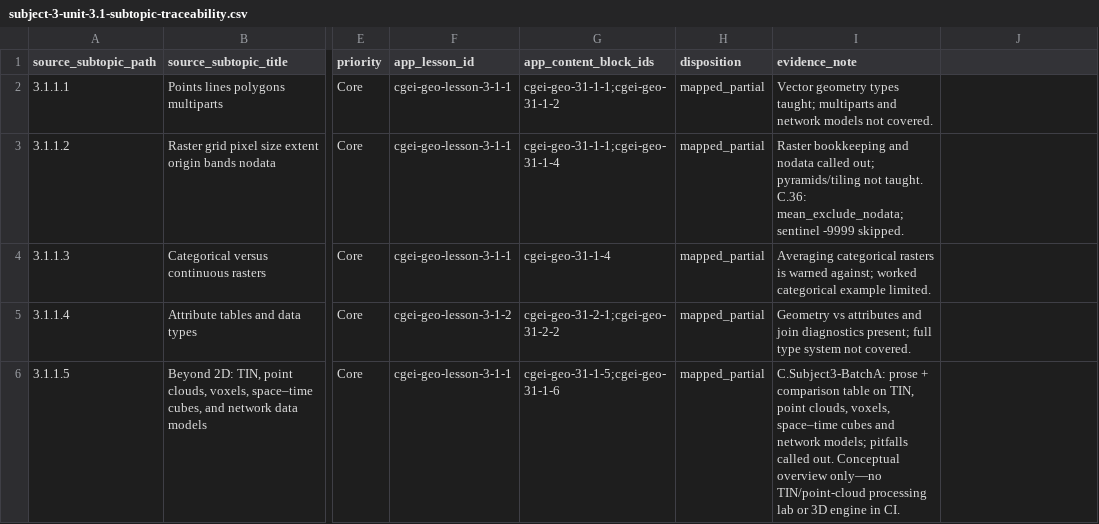
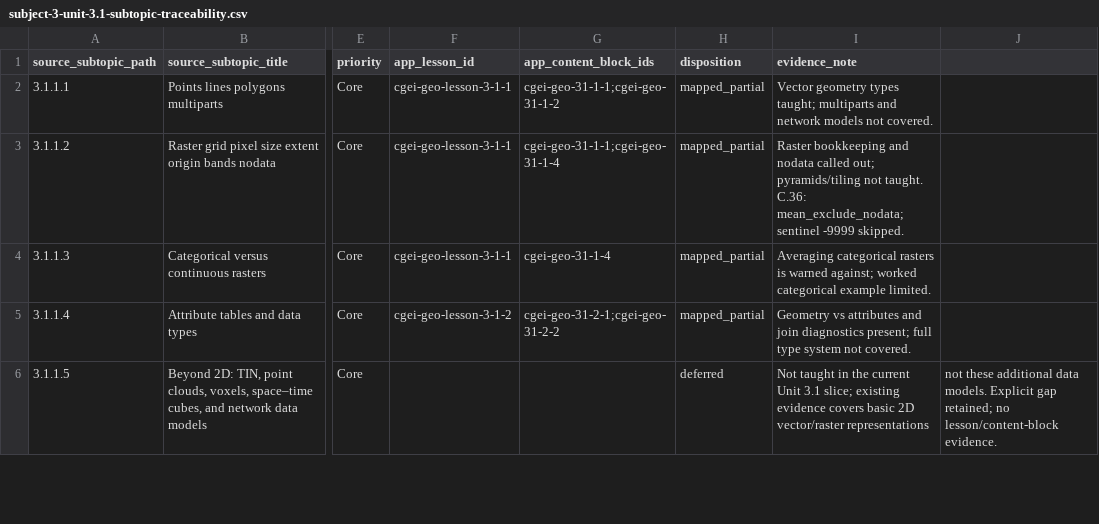
Before and after one commit to musab-shahid/my-study, a CSV file: docs/cgei/subject-3-unit-3.1-subtopic-traceability.csv, drawn as a sheet; only a part is shown, gaps mark what is left out; the diff covers the shown part only; the diff names each change by its address in the sheet, - before the commit and + after, or states it on an @@ line.

```diff
--- a/docs/cgei/subject-3-unit-3.1-subtopic-traceability.csv
+++ b/docs/cgei/subject-3-unit-3.1-subtopic-traceability.csv
-F6 (app_lesson_id): cgei-geo-lesson-3-1-1
+F6 (app_lesson_id): (empty)
-G6 (app_content_block_ids): cgei-geo-31-1-5;cgei-geo-31-1-6
+G6 (app_content_block_ids): (empty)
-H6 (disposition): mapped_partial
+H6 (disposition): deferred
-I6 (evidence_note): C.Subject3-BatchA: prose + comparison table on TIN, point clouds, voxels, space–time cubes and network models; pitfalls called out. Conceptual overview only—no TIN/point-cloud processing lab or 3D engine in CI.
+I6 (evidence_note): Not taught in the current Unit 3.1 slice; existing evidence covers basic 2D vector/raster representations
-J6: (empty)
+J6: not these additional data models. Explicit gap retained; no lesson/content-block evidence.
```
Also changed, not shown: 9 edited cells elsewhere in this file, docs/cgei/subject-3-unit-3.3-subtopic-traceability.csv, docs/cgei/subject-3-unit-3.5-subtopic-traceability.csv, 2 other files.
